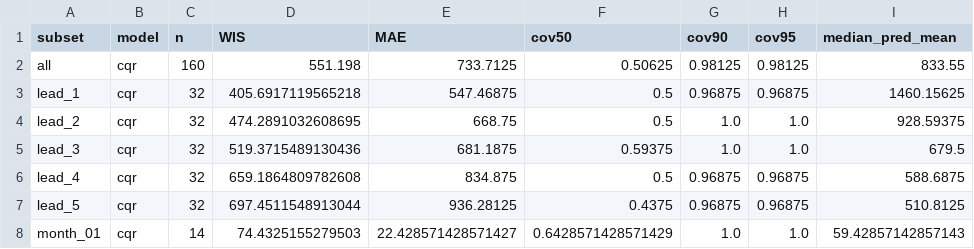
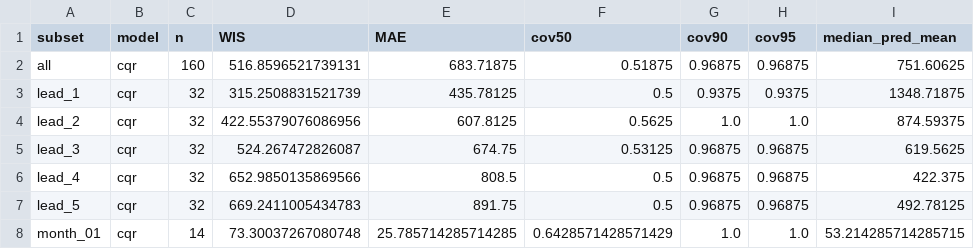
Before and after one commit to dailypartita/GZNL-dengue-forecast-models, a CSV file: analysis/backtest_metrics.csv, drawn as a sheet; only a part is shown; the diff covers the shown part only; the diff names each change by its address in the sheet, - before the commit and + after, or states it on an @@ line.

```diff
--- a/analysis/backtest_metrics.csv
+++ b/analysis/backtest_metrics.csv
-D2 (WIS): 551.198
+D2 (WIS): 516.8596521739131
-E2 (MAE): 733.7125
+E2 (MAE): 683.71875
-F2 (cov50): 0.50625
+F2 (cov50): 0.51875
-G2 (cov90): 0.98125
+G2 (cov90): 0.96875
-H2 (cov95): 0.98125
+H2 (cov95): 0.96875
-I2 (median_pred_mean): 833.55
+I2 (median_pred_mean): 751.60625
-D3 (WIS): 405.6917119565218
+D3 (WIS): 315.2508831521739
-E3 (MAE): 547.46875
+E3 (MAE): 435.78125
-G3 (cov90): 0.96875
+G3 (cov90): 0.9375
-H3 (cov95): 0.96875
+H3 (cov95): 0.9375
-I3 (median_pred_mean): 1460.15625
+I3 (median_pred_mean): 1348.71875
-D4 (WIS): 474.2891032608695
+D4 (WIS): 422.55379076086956
-E4 (MAE): 668.75
+E4 (MAE): 607.8125
-F4 (cov50): 0.5
+F4 (cov50): 0.5625
-I4 (median_pred_mean): 928.59375
+I4 (median_pred_mean): 874.59375
-D5 (WIS): 519.3715489130436
+D5 (WIS): 524.267472826087
-E5 (MAE): 681.1875
+E5 (MAE): 674.75
-F5 (cov50): 0.59375
+F5 (cov50): 0.53125
-G5 (cov90): 1.0
+G5 (cov90): 0.96875
-H5 (cov95): 1.0
+H5 (cov95): 0.96875
-I5 (median_pred_mean): 679.5
+I5 (median_pred_mean): 619.5625
-D6 (WIS): 659.1864809782608
+D6 (WIS): 652.9850135869566
-E6 (MAE): 834.875
+E6 (MAE): 808.5
-I6 (median_pred_mean): 588.6875
+I6 (median_pred_mean): 422.375
-D7 (WIS): 697.4511548913044
+D7 (WIS): 669.2411005434783
-E7 (MAE): 936.28125
+E7 (MAE): 891.75
-F7 (cov50): 0.4375
+F7 (cov50): 0.5
-I7 (median_pred_mean): 510.8125
+I7 (median_pred_mean): 492.78125
-D8 (WIS): 74.4325155279503
+D8 (WIS): 73.30037267080748
-E8 (MAE): 22.428571428571427
+E8 (MAE): 25.785714285714285
-I8 (median_pred_mean): 59.42857142857143
+I8 (median_pred_mean): 53.214285714285715
```
Also changed, not shown: 144 edited cells elsewhere in this file, analysis/backtest_predictions.csv, output/GZNL-DengueLGBMCQR/2026-11-01-GZNL-DengueLGBMCQR.csv, 18 other files.
